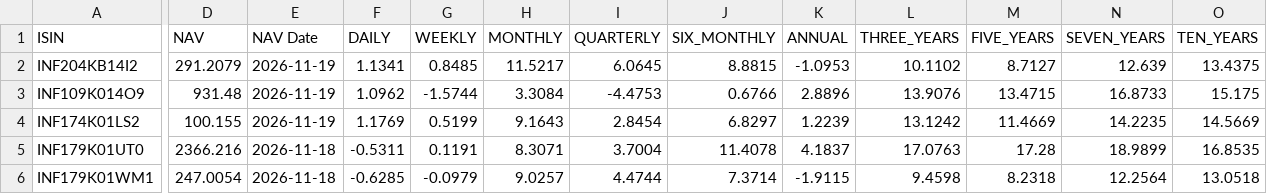
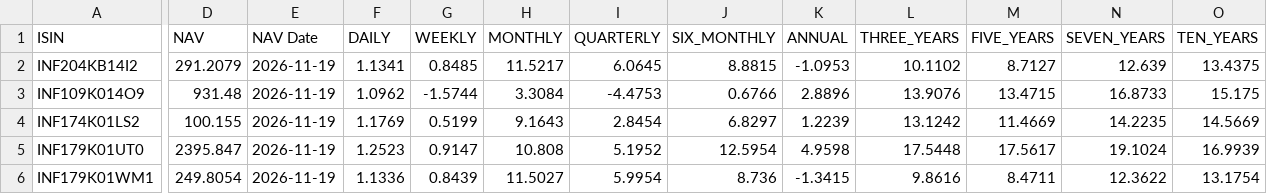
Before and after one commit to vkpandey82/mfpublicinfo, a CSV file: funds_returns.csv, drawn as a sheet; only a part is shown, gaps mark what is left out; the diff covers the shown part only; the diff names each change by its address in the sheet, - before the commit and + after, or states it on an @@ line.

```diff
--- a/funds_returns.csv
+++ b/funds_returns.csv
-D5 (NAV): 2366.216
+D5 (NAV): 2395.847
-E5:E6 (NAV Date): 2026-11-18
+E5:E6 (NAV Date): 2026-11-19
-F5 (DAILY): -0.5311
+F5 (DAILY): 1.2523
-G5 (WEEKLY): 0.1191
+G5 (WEEKLY): 0.9147
-H5 (MONTHLY): 8.3071
+H5 (MONTHLY): 10.808
-I5 (QUARTERLY): 3.7004
+I5 (QUARTERLY): 5.1952
-J5 (SIX_MONTHLY): 11.4078
+J5 (SIX_MONTHLY): 12.5954
-K5 (ANNUAL): 4.1837
+K5 (ANNUAL): 4.9598
-L5 (THREE_YEARS): 17.0763
+L5 (THREE_YEARS): 17.5448
-M5 (FIVE_YEARS): 17.28
+M5 (FIVE_YEARS): 17.5617
-N5 (SEVEN_YEARS): 18.9899
+N5 (SEVEN_YEARS): 19.1024
-O5 (TEN_YEARS): 16.8535
+O5 (TEN_YEARS): 16.9939
-D6 (NAV): 247.0054
+D6 (NAV): 249.8054
-F6 (DAILY): -0.6285
+F6 (DAILY): 1.1336
-G6 (WEEKLY): -0.0979
+G6 (WEEKLY): 0.8439
-H6 (MONTHLY): 9.0257
+H6 (MONTHLY): 11.5027
-I6 (QUARTERLY): 4.4744
+I6 (QUARTERLY): 5.9954
-J6 (SIX_MONTHLY): 7.3714
+J6 (SIX_MONTHLY): 8.736
-K6 (ANNUAL): -1.9115
+K6 (ANNUAL): -1.3415
-L6 (THREE_YEARS): 9.4598
+L6 (THREE_YEARS): 9.8616
-M6 (FIVE_YEARS): 8.2318
+M6 (FIVE_YEARS): 8.4711
-N6 (SEVEN_YEARS): 12.2564
+N6 (SEVEN_YEARS): 12.3622
-O6 (TEN_YEARS): 13.0518
+O6 (TEN_YEARS): 13.1754
```
Also changed, not shown: 74 edited cells elsewhere in this file.
